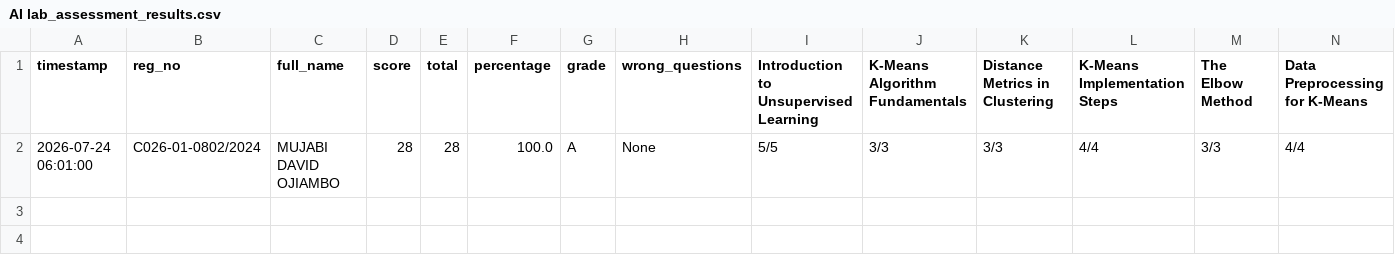
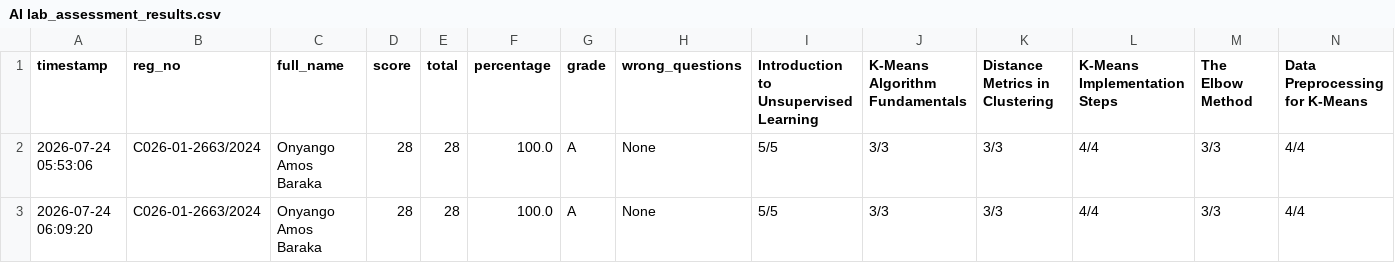
Before and after one commit to sirrom/3rd-year-assignment-, a CSV file: lab_kMeans/AI lab_assessment_results.csv, drawn as a sheet; only a part is shown; addresses are those after the commit; rows hold the shown columns only; the diff names each change by its address in the sheet, - before the commit and + after, or states it on an @@ line.

Commit message:
Update AI lab_assessment_results.csv

```diff
--- a/lab_kMeans/AI lab_assessment_results.csv
+++ b/lab_kMeans/AI lab_assessment_results.csv
+row 2: 2026-07-24 05:53:06 | C026-01-2663/2024 | Onyango Amos Baraka | 28 | 28 | 100.0 | A | None | 5/5 | 3/3 | 3/3 | 4/4 | 3/3 | 4/4
-A3 (timestamp): 2026-07-24 06:01:00
+A3 (timestamp): 2026-07-24 06:09:20
-B3 (reg_no): C026-01-0802/2024
+B3 (reg_no): C026-01-2663/2024
-C3 (full_name): MUJABI DAVID OJIAMBO
+C3 (full_name): Onyango Amos Baraka
```
